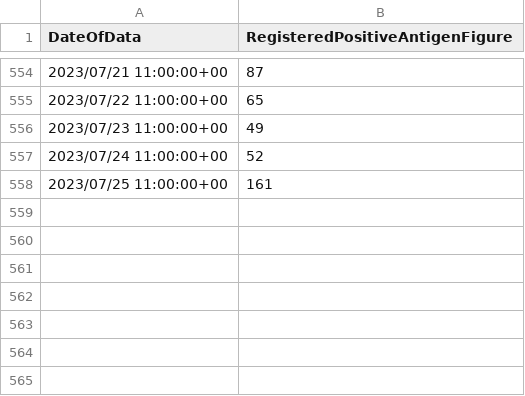
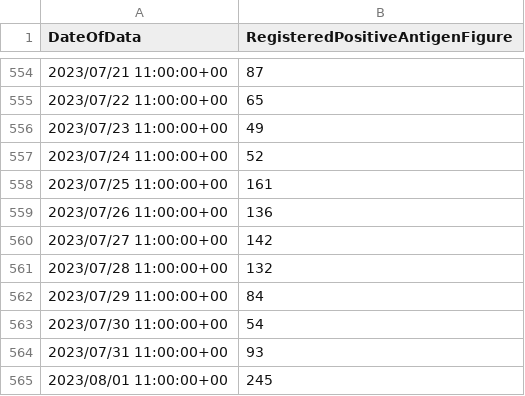
Before and after one commit to stephenc/2021-ireland-stats, a CSV file: data/COVID-19_Antigen.csv, drawn as a sheet; only a part is shown, gaps mark what is left out.

```diff
--- a/data/COVID-19_Antigen.csv
+++ b/data/COVID-19_Antigen.csv
@@ -558 +558,8 @@
 "2023/07/25 11:00:00+00",161
+"2023/07/26 11:00:00+00",136
+"2023/07/27 11:00:00+00",142
+"2023/07/28 11:00:00+00",132
+"2023/07/29 11:00:00+00",84
+"2023/07/30 11:00:00+00",54
+"2023/07/31 11:00:00+00",93
+"2023/08/01 11:00:00+00",245
```
Also changed, not shown: data/COVID-19_HPSC_County_Statistics_Latest_Point_Geometry.csv, data/COVID-19_HPSC_Detailed_Statistics_Profile.csv, 5 other files.
